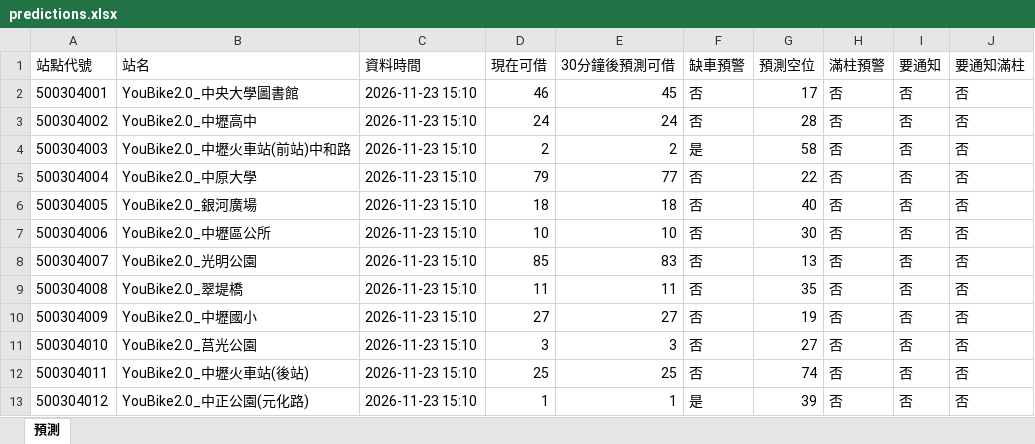
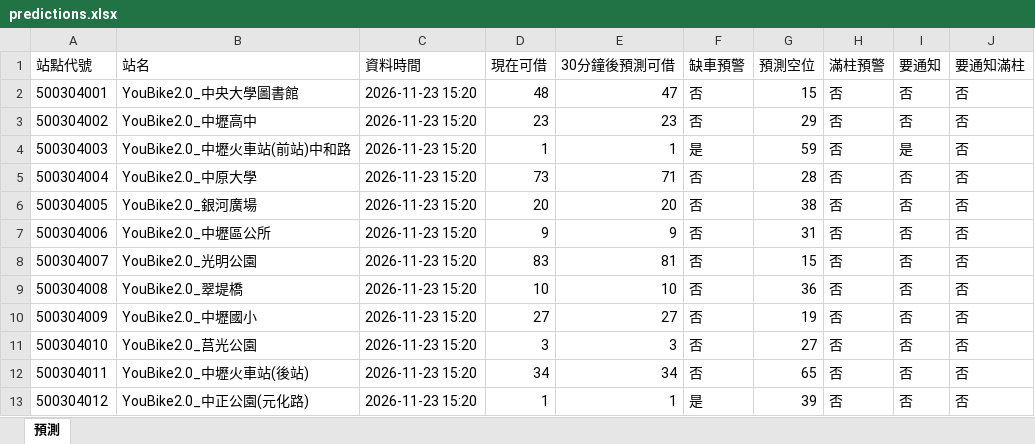
Before and after one commit to MingWei174/ncu-youbike, an Excel workbook: predictions.xlsx, sheet 預測, drawn as a sheet; only a part is shown; values as stored, in another font and other column widths than the file's, no borders; table styles not drawn; the diff covers the shown part only; the diff names each change by its address in the sheet, - before the commit and + after, or states it on an @@ line.

```diff
--- a/predictions.xlsx (sheet 預測)
+++ b/predictions.xlsx (sheet 預測)
-C2:C13 (資料時間): 2026-11-23 15:10
+C2:C13 (資料時間): 2026-11-23 15:20
-D2 (現在可借): 46
+D2 (現在可借): 48
-E2 (30分鐘後預測可借): 45
+E2 (30分鐘後預測可借): 47
-G2 (預測空位): 17
+G2 (預測空位): 15
-D3 (現在可借): 24
+D3 (現在可借): 23
-E3 (30分鐘後預測可借): 24
+E3 (30分鐘後預測可借): 23
-G3 (預測空位): 28
+G3 (預測空位): 29
-D4 (現在可借): 2
+D4 (現在可借): 1
-E4 (30分鐘後預測可借): 2
+E4 (30分鐘後預測可借): 1
-G4 (預測空位): 58
+G4 (預測空位): 59
-I4 (要通知): 否
+I4 (要通知): 是
-D5 (現在可借): 79
+D5 (現在可借): 73
-E5 (30分鐘後預測可借): 77
+E5 (30分鐘後預測可借): 71
-G5 (預測空位): 22
+G5 (預測空位): 28
-D6 (現在可借): 18
+D6 (現在可借): 20
-E6 (30分鐘後預測可借): 18
+E6 (30分鐘後預測可借): 20
-G6 (預測空位): 40
+G6 (預測空位): 38
-D7 (現在可借): 10
+D7 (現在可借): 9
-E7 (30分鐘後預測可借): 10
+E7 (30分鐘後預測可借): 9
-G7 (預測空位): 30
+G7 (預測空位): 31
-D8 (現在可借): 85
+D8 (現在可借): 83
-E8 (30分鐘後預測可借): 83
+E8 (30分鐘後預測可借): 81
-G8 (預測空位): 13
+G8 (預測空位): 15
-D9 (現在可借): 11
+D9 (現在可借): 10
-E9 (30分鐘後預測可借): 11
+E9 (30分鐘後預測可借): 10
-G9 (預測空位): 35
+G9 (預測空位): 36
-D12 (現在可借): 25
+D12 (現在可借): 34
-E12 (30分鐘後預測可借): 25
+E12 (30分鐘後預測可借): 34
-G12 (預測空位): 74
+G12 (預測空位): 65
```
Also changed, not shown: 531 edited cells elsewhere in this sheet, 3 other files.
